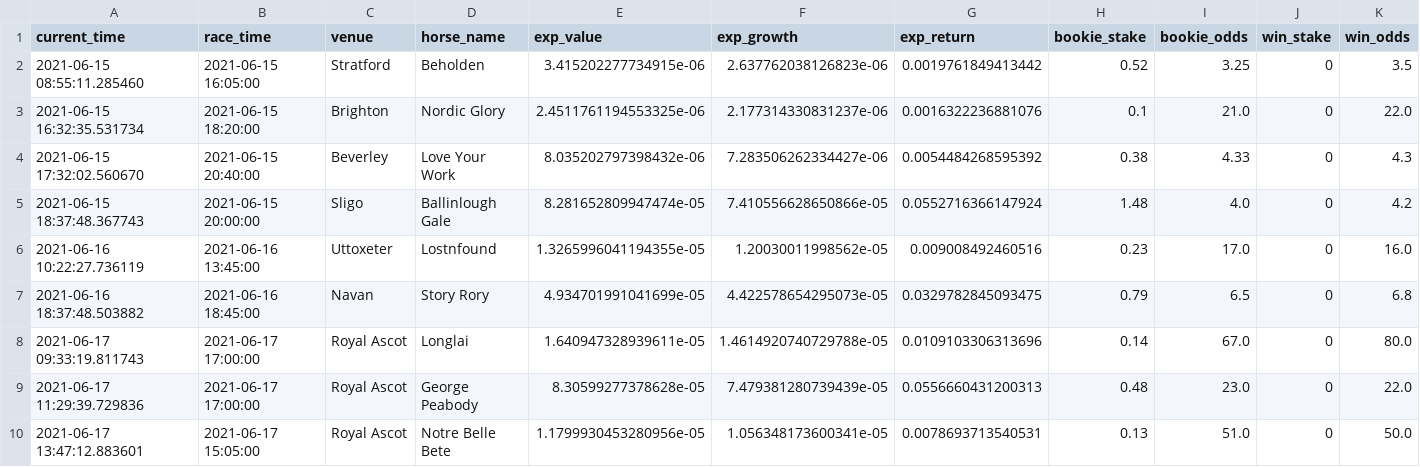
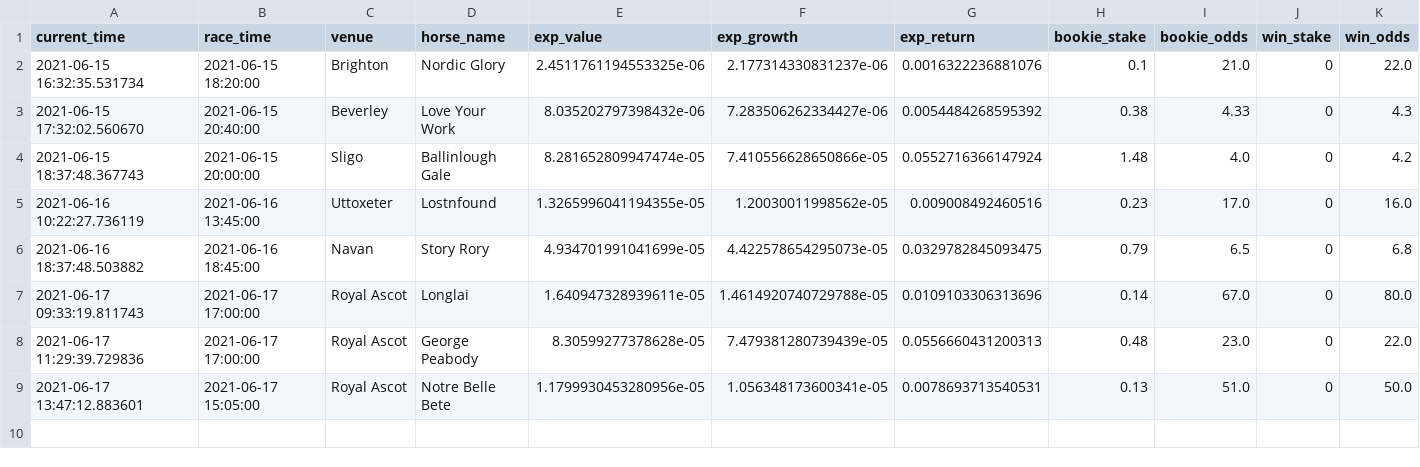
Before and after one commit to tom-pollak/each-way-matcher, a CSV file: returns.csv, drawn as a sheet; only a part is shown; rows hold the shown columns only; the diff names each change by its address in the sheet, - before the commit and + after, or states it on an @@ line.

Commit message:
updated returns

```diff
--- a/returns.csv
+++ b/returns.csv
-row 2: 2021-06-15 08:55:11.285460 | 2021-06-15 16:05:00 | Stratford | Beholden | 3.415202277734915e-06 | 2.637762038126823e-06 | 0.0019761849413442 | 0.52 | 3.25 | 0 | 3.5
```
Also changed, not shown: 1 other file.
